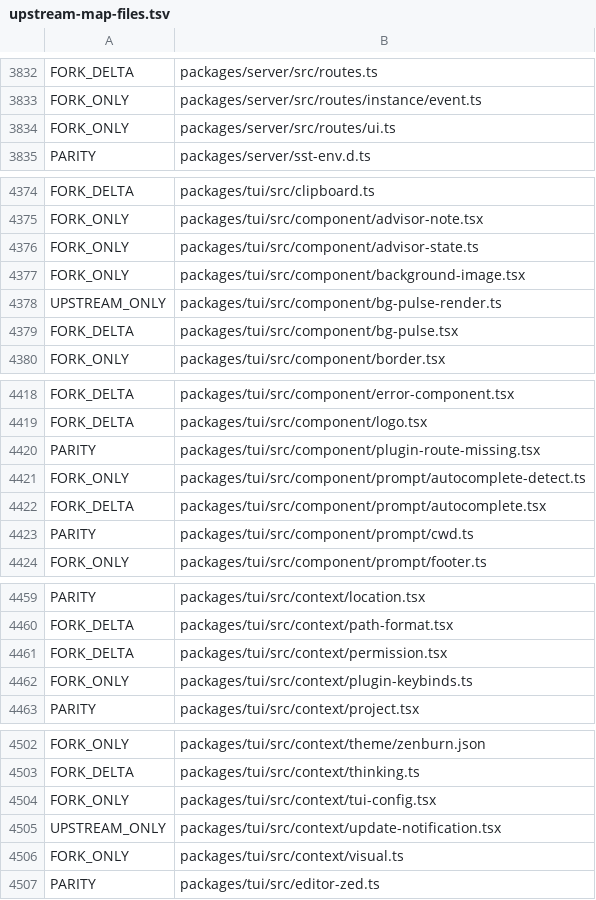
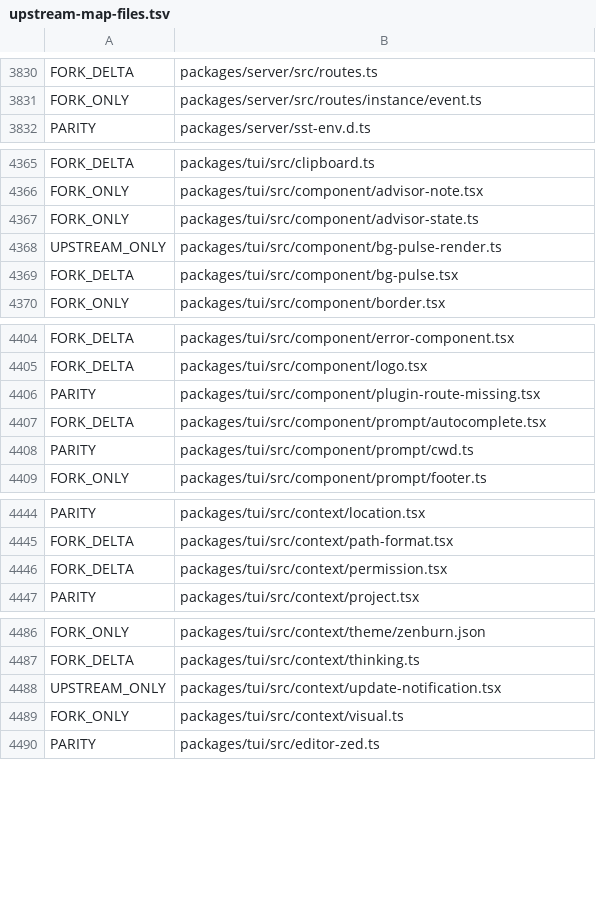
Before and after one commit to siliconstencil/hordecode, a TSV file: docs/upstream-map-files.tsv, drawn as a sheet; only a part is shown, gaps mark what is left out; the diff covers the shown part only.

```diff
--- a/docs/upstream-map-files.tsv
+++ b/docs/upstream-map-files.tsv
@@ -3833,3 +3831,2 @@ FORK_DELTA	packages/server/src/routes.ts
 FORK_ONLY	packages/server/src/routes/instance/event.ts
-FORK_ONLY	packages/server/src/routes/ui.ts
 PARITY	packages/server/sst-env.d.ts
@@ -4376,3 +4367,2 @@ FORK_ONLY	packages/tui/src/component/advisor-note.tsx
 FORK_ONLY	packages/tui/src/component/advisor-state.ts
-FORK_ONLY	packages/tui/src/component/background-image.tsx
 UPSTREAM_ONLY	packages/tui/src/component/bg-pulse-render.ts
@@ -4420,3 +4406,2 @@ FORK_DELTA	packages/tui/src/component/logo.tsx
 PARITY	packages/tui/src/component/plugin-route-missing.tsx
-FORK_ONLY	packages/tui/src/component/prompt/autocomplete-detect.ts
 FORK_DELTA	packages/tui/src/component/prompt/autocomplete.tsx
@@ -4461,3 +4446,2 @@ FORK_DELTA	packages/tui/src/context/path-format.tsx
 FORK_DELTA	packages/tui/src/context/permission.tsx
-FORK_ONLY	packages/tui/src/context/plugin-keybinds.ts
 PARITY	packages/tui/src/context/project.tsx
@@ -4503,3 +4487,2 @@ FORK_ONLY	packages/tui/src/context/theme/zenburn.json
 FORK_DELTA	packages/tui/src/context/thinking.ts
-FORK_ONLY	packages/tui/src/context/tui-config.tsx
 UPSTREAM_ONLY	packages/tui/src/context/update-notification.tsx
```
Also changed, not shown: 3 added rows and 20 removed rows elsewhere in this file, 1 other file.
